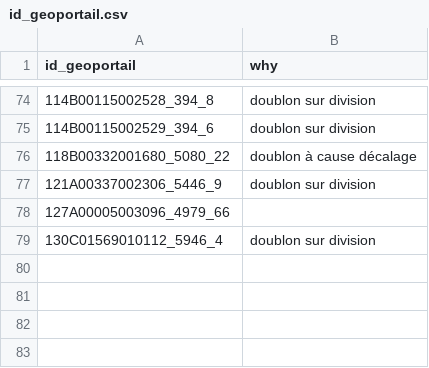
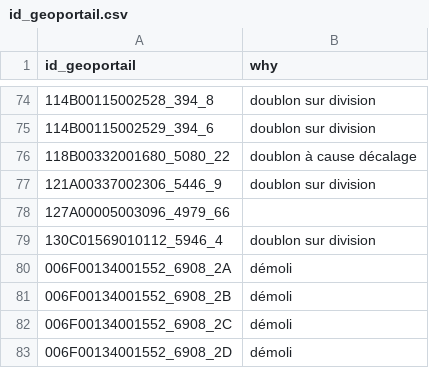
Before and after one commit to osmlu/csventrifuge, a CSV file: filters/luxembourg_addresses/id_geoportail.csv, drawn as a sheet; only a part is shown, gaps mark what is left out.

Commit message:
Addresses gone, only 2 in use, 6 letterboxes

```diff
--- a/filters/luxembourg_addresses/id_geoportail.csv
+++ b/filters/luxembourg_addresses/id_geoportail.csv
@@ -79 +79,5 @@ id_geoportail	why
 130C01569010112_5946_4	doublon sur division
+006F00134001552_6908_2A	démoli
+006F00134001552_6908_2B	démoli
+006F00134001552_6908_2C	démoli
+006F00134001552_6908_2D	démoli
```
